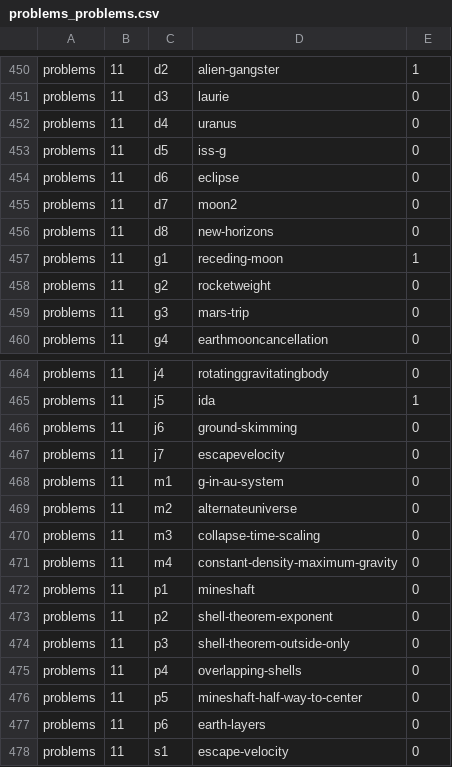
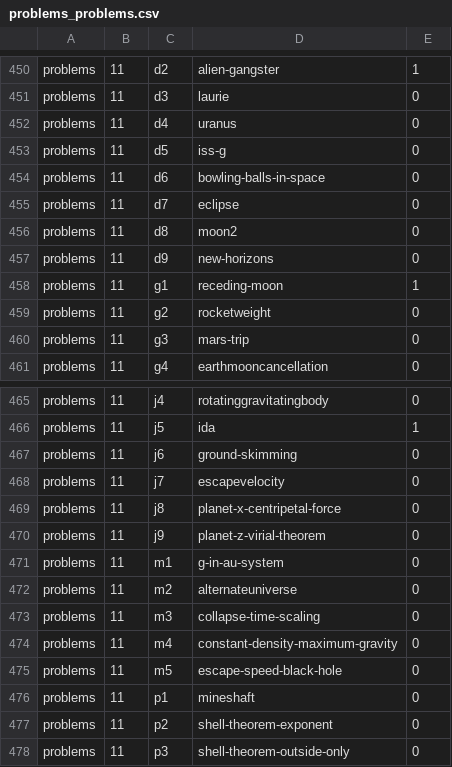
Before and after one commit to bkasel/lm, a CSV file: data/per_book/problems_problems.csv, drawn as a sheet; only a part is shown, gaps mark what is left out; the shorter side is filled out with more unchanged rows.

Commit message:
add problems from Brian to PIP

```diff
--- a/data/per_book/problems_problems.csv
+++ b/data/per_book/problems_problems.csv
@@ -453,5 +453,6 @@ problems,11,d4,uranus,0
 problems,11,d5,iss-g,0
-problems,11,d6,eclipse,0
-problems,11,d7,moon2,0
-problems,11,d8,new-horizons,0
+problems,11,d6,bowling-balls-in-space,0
+problems,11,d7,eclipse,0
+problems,11,d8,moon2,0
+problems,11,d9,new-horizons,0
 problems,11,g1,receding-moon,1
@@ -467,2 +468,4 @@ problems,11,j6,ground-skimming,0
 problems,11,j7,escapevelocity,0
+problems,11,j8,planet-x-centripetal-force,0
+problems,11,j9,planet-z-virial-theorem,0
 problems,11,m1,g-in-au-system,0
@@ -471,2 +474,3 @@ problems,11,m3,collapse-time-scaling,0
 problems,11,m4,constant-density-maximum-gravity,0
+problems,11,m5,escape-speed-black-hole,0
 problems,11,p1,mineshaft,0
```
Also changed, not shown: data/problems.csv, 13 other files.
